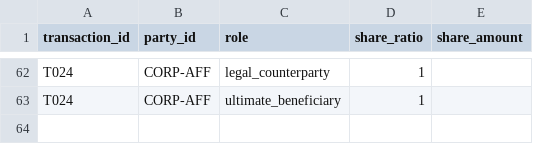
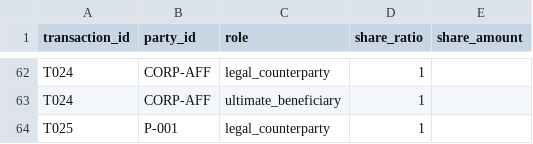
Before and after one commit to NoahBhang/trustee-fds, a CSV file: data/sample/transaction_parties.csv, drawn as a sheet; only a part is shown, gaps mark what is left out; the diff names each change by its address in the sheet, - before the commit and + after, or states it on an @@ line.

```diff
--- a/data/sample/transaction_parties.csv
+++ b/data/sample/transaction_parties.csv
+row 64: T025 | P-001 | legal_counterparty | 1
```
Also changed, not shown: data/sample/expected_results.csv, data/sample/transaction_links.csv, 4 other files.
